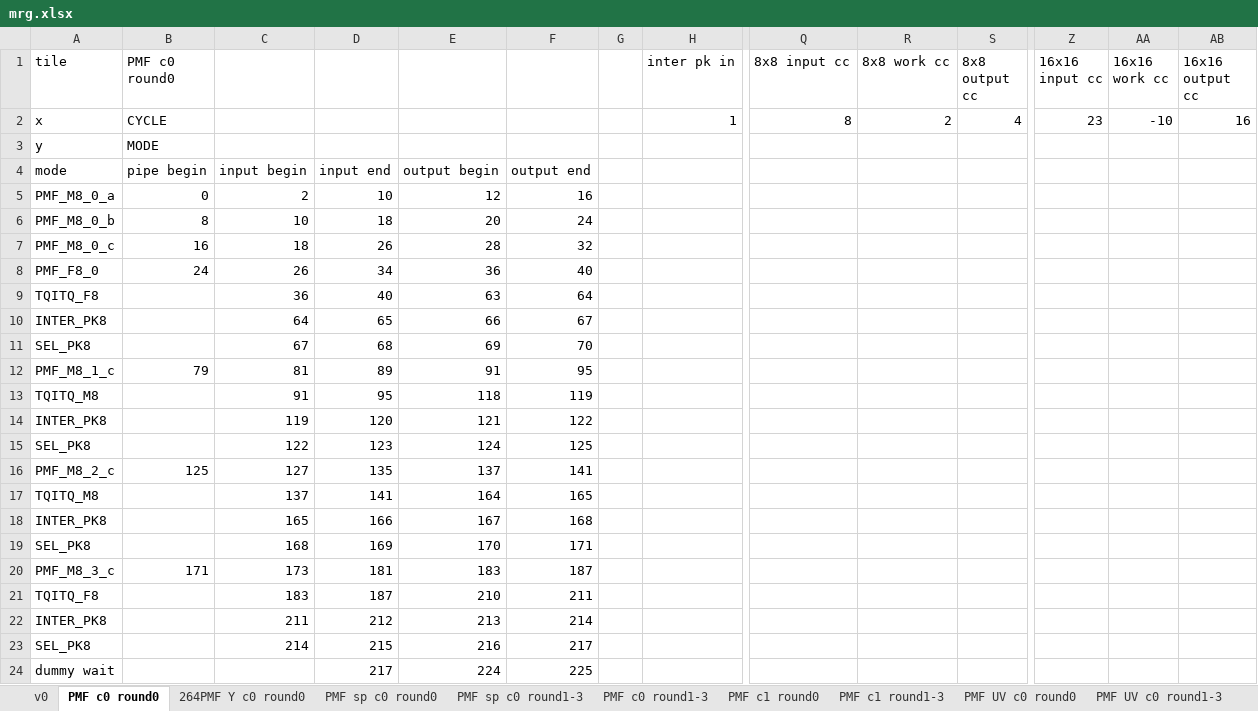
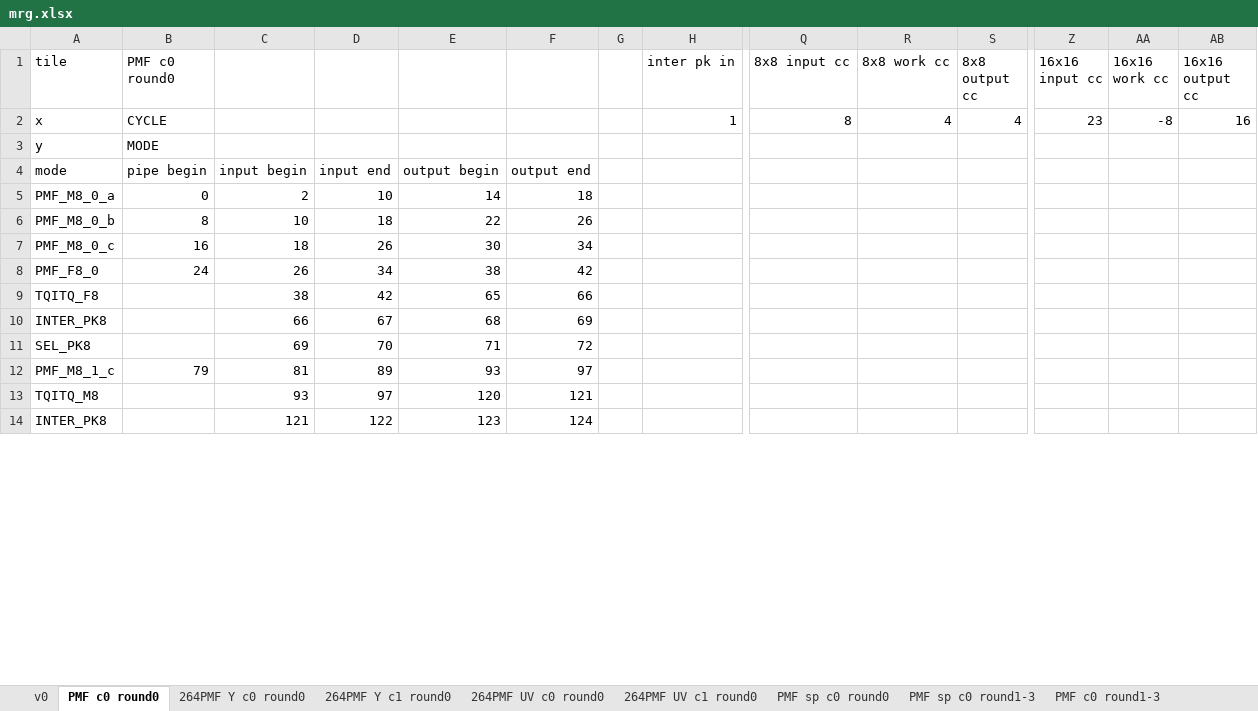
Before and after one commit to RushBTaotao/md, an Excel workbook: mrg.xlsx, sheet PMF c0 round0, drawn as a sheet; only a part is shown, gaps mark what is left out; values as stored, in another font and other column widths than the file's, no borders; removed rows and columns are numbered as before the commit, all else as after; rows hold the shown columns only; the diff covers the shown part only; the diff names each change by its address in the sheet, - before the commit and + after, or states it on an @@ line.

Commit message:
refactor: modularize Excel processing and add category support
Refactored the Gantt chart generation script to modularize sheet
processing into a `process_category` function. This change improves
code maintainability and allows for better organization by saving
output files into category-specific directories.

- Extracted Excel processing logic into `process_category`
- Added support for organized output directories
- Updated file path handling to use category-specific paths
- Updated `mrg.xlsx` data file

```diff
--- a/mrg.xlsx (sheet PMF c0 round0)
+++ b/mrg.xlsx (sheet PMF c0 round0)
+sheet tab: 264PMF Y c1 round0
+sheet tab: 264PMF UV c0 round0
+sheet tab: 264PMF UV c1 round0
-R2 (8x8 work cc): 2
+R2 (8x8 work cc): 4
-AA2 (16x16 work cc): -10
+AA2 (16x16 work cc): -8
-E5: 12
+E5: 14
-F5: 16
+F5: 18
-E6: 20
+E6: 22
-F6: 24
+F6: 26
-E7: 28
+E7: 30
-F7: 32
+F7: 34
-E8: 36
+E8: 38
-F8: 40
+F8: 42
-row 9: TQITQ_F8 |  | 36 | 40 | 63 | 64
-row 10: INTER_PK8 |  | 64 | 65 | 66 | 67
-row 11: SEL_PK8 |  | 67 | 68 | 69 | 70
+row 9: TQITQ_F8 |  | 38 | 42 | 65 | 66
+row 10: INTER_PK8 |  | 66 | 67 | 68 | 69
+row 11: SEL_PK8 |  | 69 | 70 | 71 | 72
-E12: 91
+E12: 93
-F12: 95
+F12: 97
-row 13: TQITQ_M8 |  | 91 | 95 | 118 | 119
-row 14: INTER_PK8 |  | 119 | 120 | 121 | 122
-row 15: SEL_PK8 |  | 122 | 123 | 124 | 125
-row 16: PMF_M8_2_c | 125 | 127 | 135 | 137 | 141
-row 17: TQITQ_M8 |  | 137 | 141 | 164 | 165
-row 18: INTER_PK8 |  | 165 | 166 | 167 | 168
-row 19: SEL_PK8 |  | 168 | 169 | 170 | 171
-row 20: PMF_M8_3_c | 171 | 173 | 181 | 183 | 187
-row 21: TQITQ_F8 |  | 183 | 187 | 210 | 211
-row 22: INTER_PK8 |  | 211 | 212 | 213 | 214
-row 23: SEL_PK8 |  | 214 | 215 | 216 | 217
-row 24: dummy wait |  |  | 217 | 224 | 225
+row 13: TQITQ_M8 |  | 93 | 97 | 120 | 121
+row 14: INTER_PK8 |  | 121 | 122 | 123 | 124
```
Also changed, not shown: 13 added rows, 3 removed rows and 14 edited cells elsewhere in this sheet, sheet PMF c0 round1-3, sheet PMF sp c0 round1-3, sheet 264PMF Y c0 round0, sheet PMF sp c0 round0, sheet v0, sheet PMF c1 round1-3, 5 more sheets, formulas that keep their value, 36 other files.
